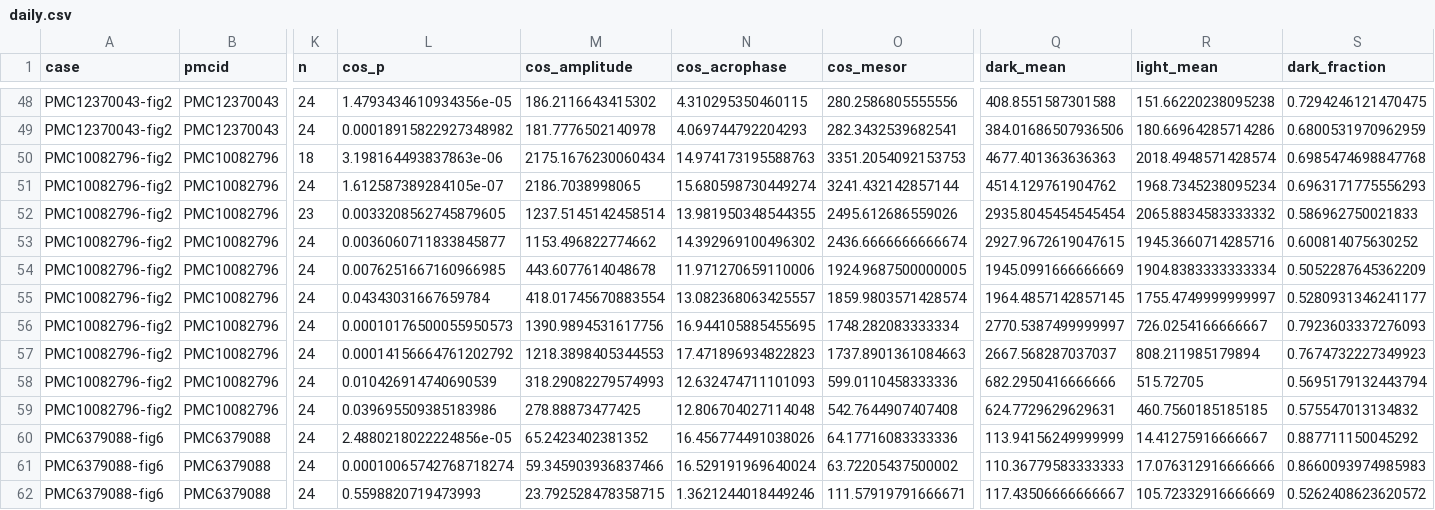
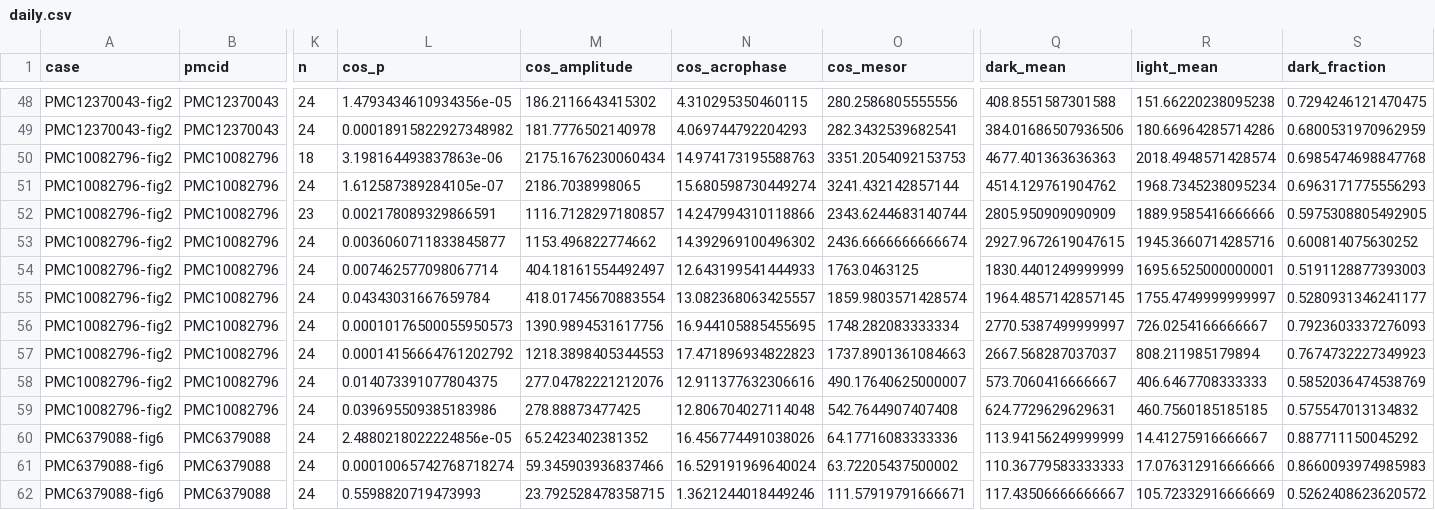
Before and after one commit to comparativechrono/trace-digitiser, a CSV file: validation/activity-traces/results/daily.csv, drawn as a sheet; only a part is shown, gaps mark what is left out; the diff covers the shown part only; the diff names each change by its address in the sheet, - before the commit and + after, or states it on an @@ line.

```diff
--- a/validation/activity-traces/results/daily.csv
+++ b/validation/activity-traces/results/daily.csv
-L52 (cos_p): 0.0033208562745879605
+L52 (cos_p): 0.002178089329866591
-M52 (cos_amplitude): 1237.5145142458514
+M52 (cos_amplitude): 1116.7128297180857
-N52 (cos_acrophase): 13.981950348544355
+N52 (cos_acrophase): 14.247994310118866
-O52 (cos_mesor): 2495.612686559026
+O52 (cos_mesor): 2343.6244683140744
-Q52 (dark_mean): 2935.8045454545454
+Q52 (dark_mean): 2805.950909090909
-R52 (light_mean): 2065.8834583333332
+R52 (light_mean): 1889.9585416666666
-S52 (dark_fraction): 0.586962750021833
+S52 (dark_fraction): 0.5975308805492905
-L54 (cos_p): 0.0076251667160966985
+L54 (cos_p): 0.007462577098067714
-M54 (cos_amplitude): 443.6077614048678
+M54 (cos_amplitude): 404.18161554492497
-N54 (cos_acrophase): 11.971270659110006
+N54 (cos_acrophase): 12.643199541444933
-O54 (cos_mesor): 1924.9687500000005
+O54 (cos_mesor): 1763.0463125
-Q54 (dark_mean): 1945.0991666666669
+Q54 (dark_mean): 1830.4401249999999
-R54 (light_mean): 1904.8383333333334
+R54 (light_mean): 1695.6525000000001
-S54 (dark_fraction): 0.5052287645362209
+S54 (dark_fraction): 0.5191128877393003
-L58 (cos_p): 0.010426914740690539
+L58 (cos_p): 0.014073391077804375
-M58 (cos_amplitude): 318.29082279574993
+M58 (cos_amplitude): 277.04782221212076
-N58 (cos_acrophase): 12.632474711101093
+N58 (cos_acrophase): 12.911377632306616
-O58 (cos_mesor): 599.0110458333336
+O58 (cos_mesor): 490.17640625000007
-Q58 (dark_mean): 682.2950416666666
+Q58 (dark_mean): 573.7060416666667
-R58 (light_mean): 515.72705
+R58 (light_mean): 406.6467708333333
-S58 (dark_fraction): 0.5695179132443794
+S58 (dark_fraction): 0.5852036474538769
```
Also changed, not shown: 2 added rows and 23 edited cells elsewhere in this file, validation/activity-traces/digitised/PMC10082796-fig2.csv, validation/activity-traces/digitised/PMC8257250-fig4.csv, 34 other files.
